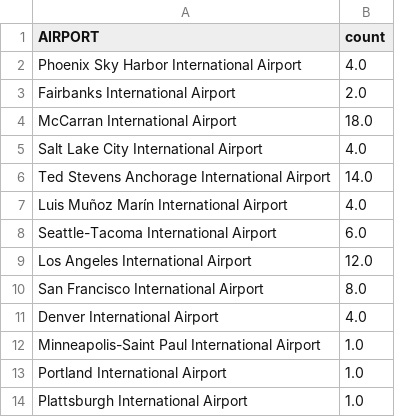
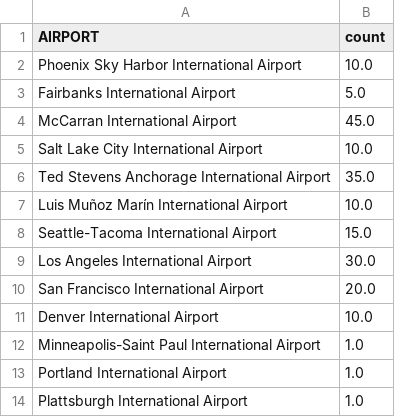
Before and after one commit to PisarevskiyRE/SparkScalaFinal, a CSV file: src/main/resources/output/TopAirportsByFlightsAll.csv, drawn as a sheet.

```diff
--- a/src/main/resources/output/TopAirportsByFlightsAll.csv
+++ b/src/main/resources/output/TopAirportsByFlightsAll.csv
@@ -1,12 +1,12 @@
 AIRPORT,count
-Phoenix Sky Harbor International Airport,4.0
-Fairbanks International Airport,2.0
-McCarran International Airport,18.0
-Salt Lake City International Airport,4.0
-Ted Stevens Anchorage International Airport,14.0
-Luis Muñoz Marín International Airport,4.0
-Seattle-Tacoma International Airport,6.0
-Los Angeles International Airport,12.0
-San Francisco International Airport,8.0
-Denver International Airport,4.0
+Phoenix Sky Harbor International Airport,10.0
+Fairbanks International Airport,5.0
+McCarran International Airport,45.0
+Salt Lake City International Airport,10.0
+Ted Stevens Anchorage International Airport,35.0
+Luis Muñoz Marín International Airport,10.0
+Seattle-Tacoma International Airport,15.0
+Los Angeles International Airport,30.0
+San Francisco International Airport,20.0
+Denver International Airport,10.0
 Minneapolis-Saint Paul International Airport,1.0
```
Also changed, not shown: src/main/resources/output/TopAirportsByFlights.csv, 3 other files.
